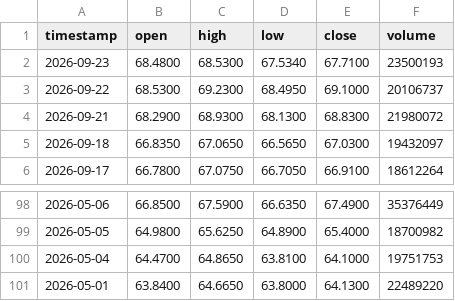
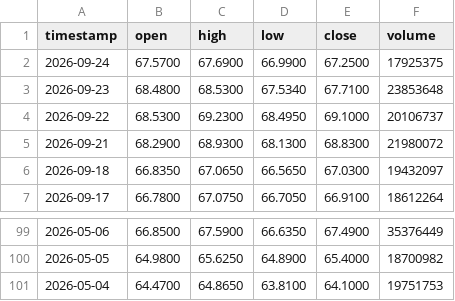
Before and after one commit to johnamcminn-hub/market-data-public, a CSV file: data/EEM.csv, drawn as a sheet; only a part is shown, gaps mark what is left out.

```diff
--- a/data/EEM.csv
+++ b/data/EEM.csv
@@ -1,3 +1,4 @@
 timestamp,open,high,low,close,volume
-2026-09-23,68.4800,68.5300,67.5340,67.7100,23500193
+2026-09-24,67.5700,67.6900,66.9900,67.2500,17925375
+2026-09-23,68.4800,68.5300,67.5340,67.7100,23853648
 2026-09-22,68.5300,69.2300,68.4950,69.1000,20106737
@@ -100,2 +101 @@ timestamp,open,high,low,close,volume
 2026-05-04,64.4700,64.8650,63.8100,64.1000,19751753
-2026-05-01,63.8400,64.6650,63.8000,64.1300,22489220
```
Also changed, not shown: data/DIA.csv, data/XBI.csv, 18 other files.
